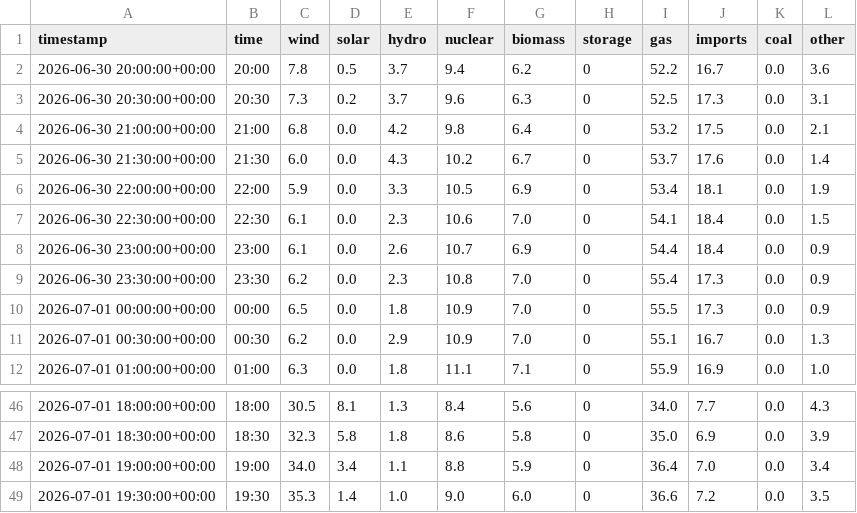
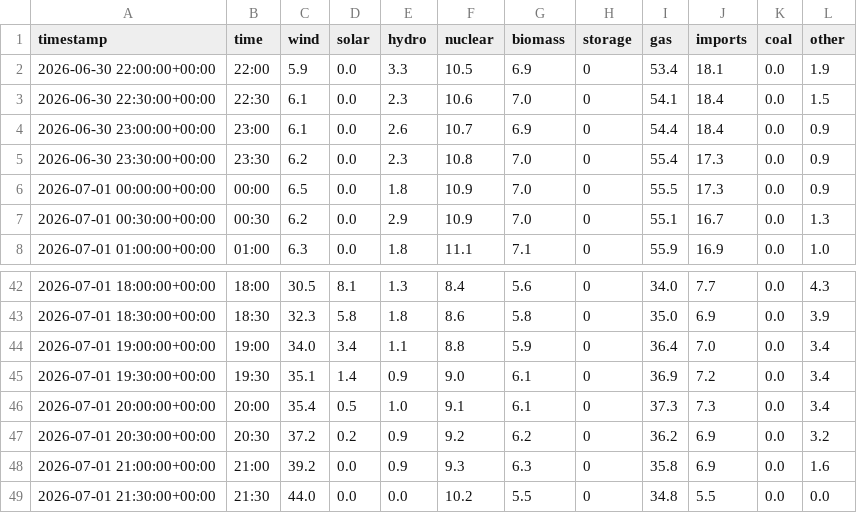
Before and after one commit to olliebranston/the-new-current-site, a CSV file: data/cleaned-live-generation-mix.csv, drawn as a sheet; only a part is shown, gaps mark what is left out.

```diff
--- a/data/cleaned-live-generation-mix.csv
+++ b/data/cleaned-live-generation-mix.csv
@@ -1,6 +1,2 @@
 timestamp,time,wind,solar,hydro,nuclear,biomass,storage,gas,imports,coal,other
-2026-06-30 20:00:00+00:00,20:00,7.8,0.5,3.7,9.4,6.2,0,52.2,16.7,0.0,3.6
-2026-06-30 20:30:00+00:00,20:30,7.3,0.2,3.7,9.6,6.3,0,52.5,17.3,0.0,3.1
-2026-06-30 21:00:00+00:00,21:00,6.8,0.0,4.2,9.8,6.4,0,53.2,17.5,0.0,2.1
-2026-06-30 21:30:00+00:00,21:30,6.0,0.0,4.3,10.2,6.7,0,53.7,17.6,0.0,1.4
 2026-06-30 22:00:00+00:00,22:00,5.9,0.0,3.3,10.5,6.9,0,53.4,18.1,0.0,1.9
@@ -48,2 +44,6 @@ timestamp,time,wind,solar,hydro,nuclear,biomass,storage,gas,imports,coal,other
 2026-07-01 19:00:00+00:00,19:00,34.0,3.4,1.1,8.8,5.9,0,36.4,7.0,0.0,3.4
-2026-07-01 19:30:00+00:00,19:30,35.3,1.4,1.0,9.0,6.0,0,36.6,7.2,0.0,3.5
+2026-07-01 19:30:00+00:00,19:30,35.1,1.4,0.9,9.0,6.1,0,36.9,7.2,0.0,3.4
+2026-07-01 20:00:00+00:00,20:00,35.4,0.5,1.0,9.1,6.1,0,37.3,7.3,0.0,3.4
+2026-07-01 20:30:00+00:00,20:30,37.2,0.2,0.9,9.2,6.2,0,36.2,6.9,0.0,3.2
+2026-07-01 21:00:00+00:00,21:00,39.2,0.0,0.9,9.3,6.3,0,35.8,6.9,0.0,1.6
+2026-07-01 21:30:00+00:00,21:30,44.0,0.0,0.0,10.2,5.5,0,34.8,5.5,0.0,0.0
```
Also changed, not shown: data/cleaned-live-carbon-intensity.csv, data/cleaned-live-power-price.csv, 8 other files.
